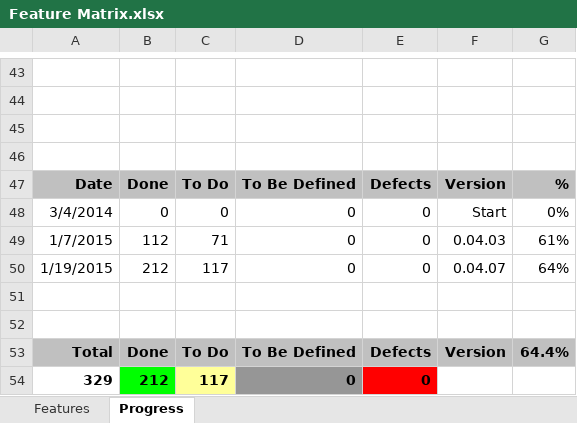
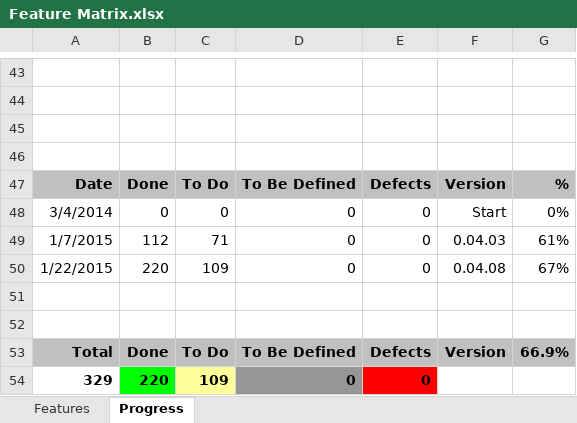
Before and after one commit to andy-goryachev/RNotebook, an Excel workbook: Feature Matrix.xlsx, sheet Progress, drawn as a sheet; only a part is shown, gaps mark what is left out; values as stored, in another font and other column widths than the file's, no borders; charts and pictures not drawn; removed rows and columns are numbered as before the commit, all else as after; the diff names each change by its address in the sheet, - before the commit and + after, or states it on an @@ line.

```diff
--- a/Feature Matrix.xlsx (sheet Progress)
+++ b/Feature Matrix.xlsx (sheet Progress)
-row 50: 1/19/2015 | 212 | 117 | 0 | 0 | 0.04.07 | 64%
+row 50: 1/22/2015 | 220 | 109 | 0 | 0 | 0.04.08 | 67%
-G53: 64.4%
+G53: 66.9%
-B54: 212
+B54: 220
-C54: 117
+C54: 109
```
Also changed, not shown: sheet Features, charts or pictures, 10 other files.
